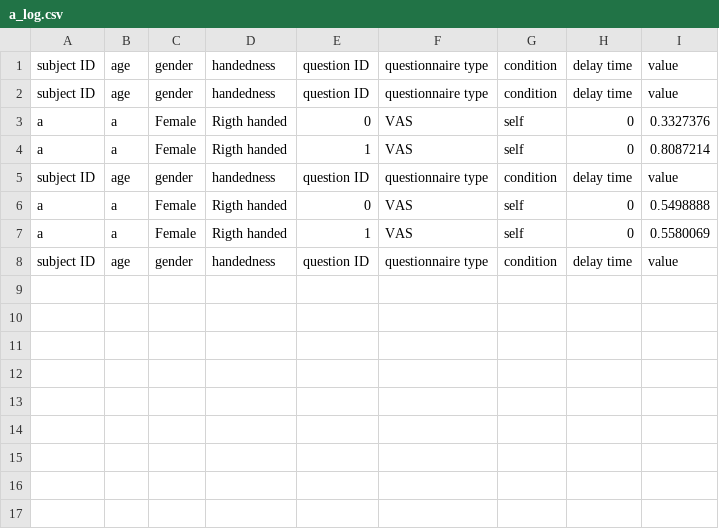
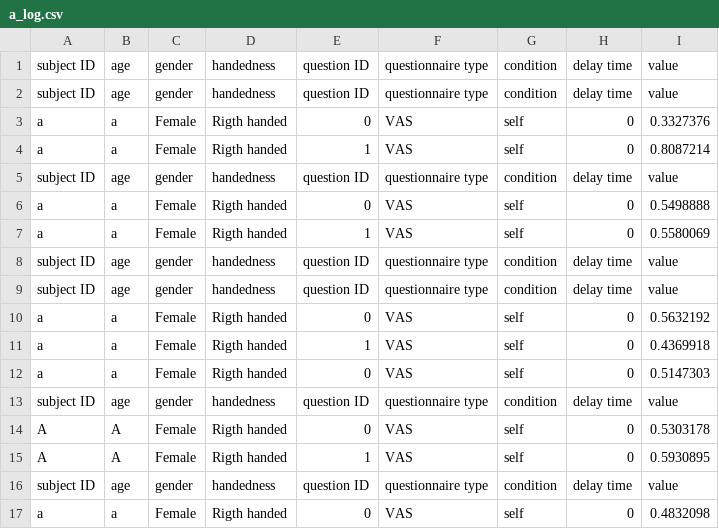
Before and after one commit to marteroel/Disownership-paradigm-long, a CSV file: Disownership paradigm Unity/Logs/a_log.csv, drawn as a sheet; the diff names each change by its address in the sheet, - before the commit and + after, or states it on an @@ line.

```diff
--- a/Disownership paradigm Unity/Logs/a_log.csv
+++ b/Disownership paradigm Unity/Logs/a_log.csv
+row 9: subject ID | age | gender | handedness | question ID | questionnaire type | condition | delay time | value
+row 10: a | a | Female | Rigth handed | 0 | VAS | self | 0 | 0.5632192
+row 11: a | a | Female | Rigth handed | 1 | VAS | self | 0 | 0.4369918
+row 12: a | a | Female | Rigth handed | 0 | VAS | self | 0 | 0.5147303
+row 13: subject ID | age | gender | handedness | question ID | questionnaire type | condition | delay time | value
+row 14: A | A | Female | Rigth handed | 0 | VAS | self | 0 | 0.5303178
+row 15: A | A | Female | Rigth handed | 1 | VAS | self | 0 | 0.5930895
+row 16: subject ID | age | gender | handedness | question ID | questionnaire type | condition | delay time | value
+row 17: a | a | Female | Rigth handed | 0 | VAS | self | 0 | 0.4832098
```
Also changed, not shown: Disownership paradigm Unity/Logs/_log.csv, 30 other files.
